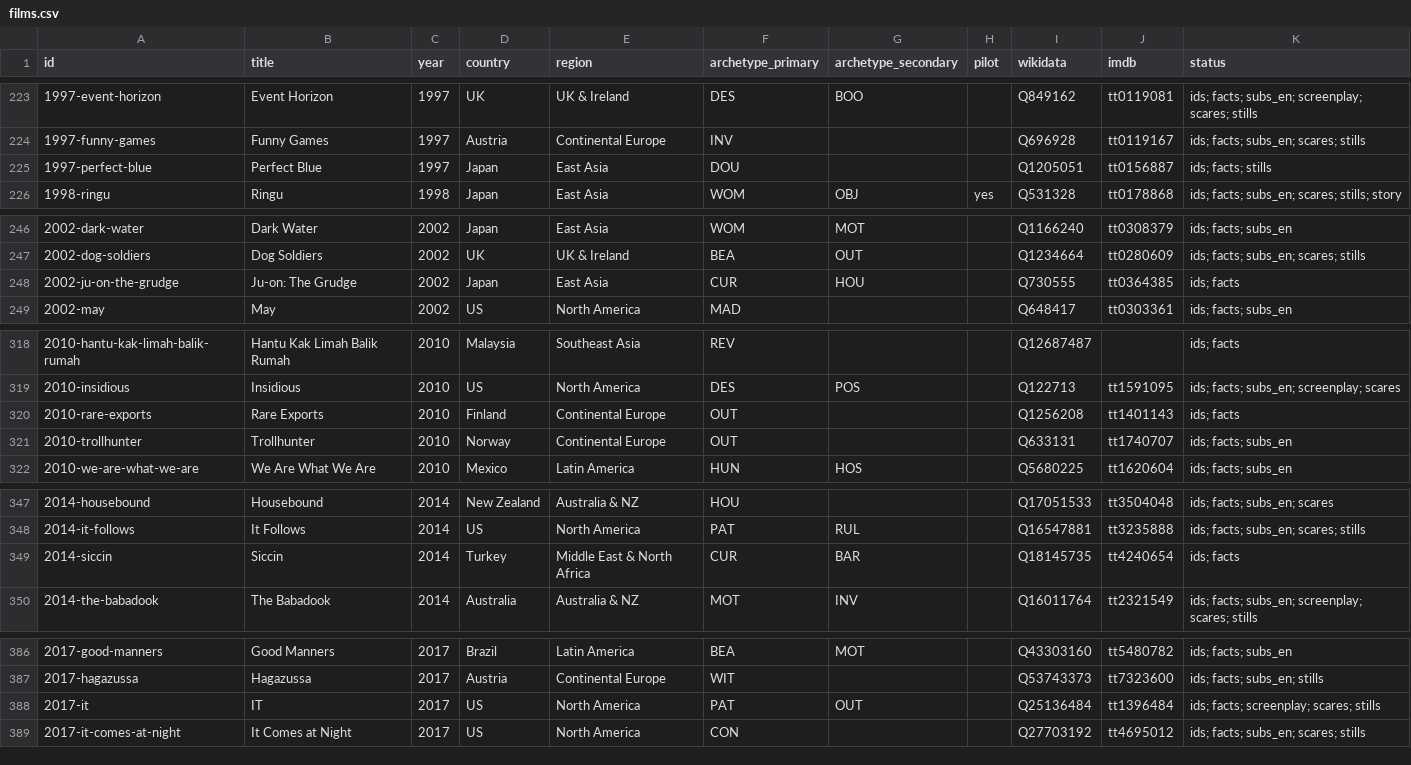
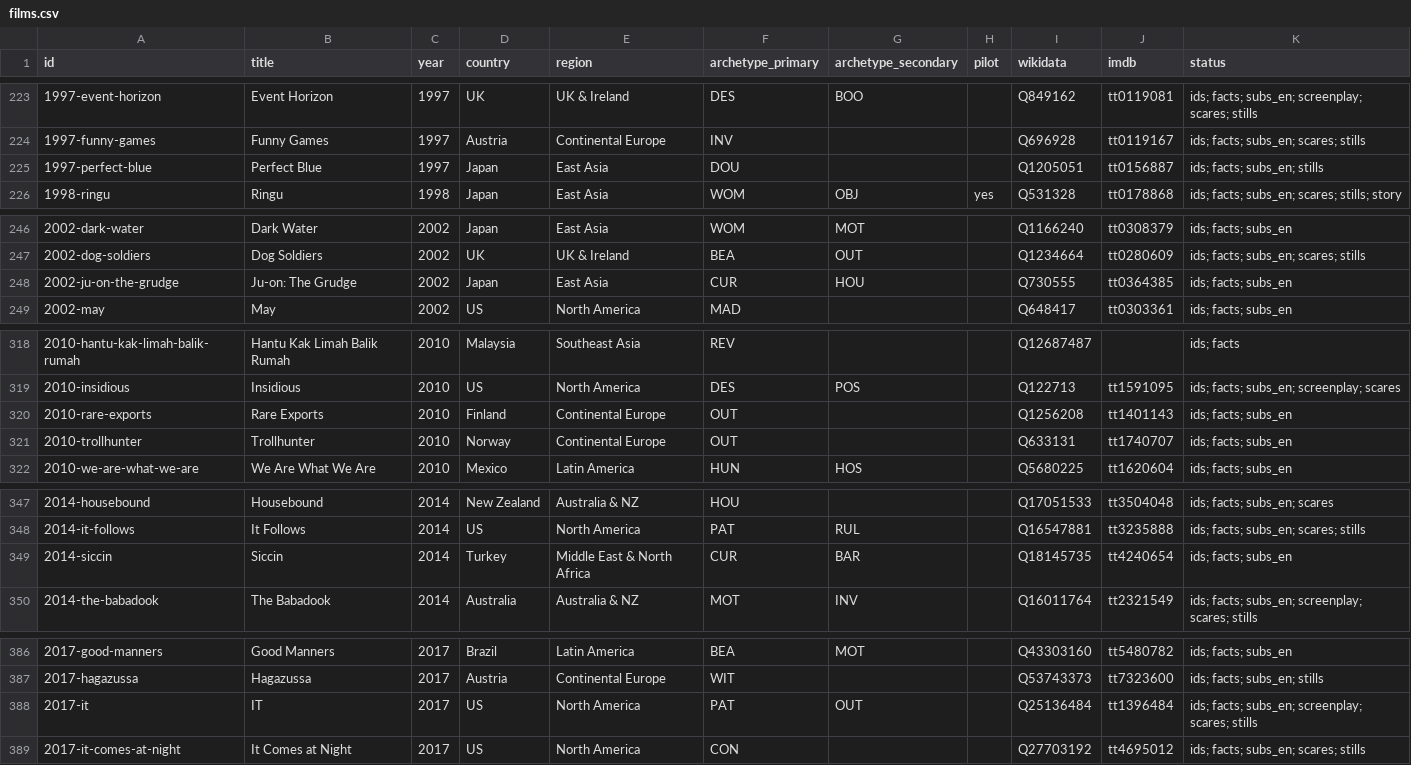
Before and after one commit to shafeeqshajahanliver/bloodline, a CSV file: films.csv, drawn as a sheet; only a part is shown, gaps mark what is left out; the diff covers the shown part only.

```diff
--- a/films.csv
+++ b/films.csv
@@ -224,3 +224,3 @@ id,title,year,country,region,archetype_primary,archetype_secondary,pilot,wikidat
 1997-funny-games,Funny Games,1997,Austria,Continental Europe,INV,,,Q696928,tt0119167,ids; facts; subs_en; scares; stills
-1997-perfect-blue,Perfect Blue,1997,Japan,East Asia,DOU,,,Q1205051,tt0156887,ids; facts; stills
+1997-perfect-blue,Perfect Blue,1997,Japan,East Asia,DOU,,,Q1205051,tt0156887,ids; facts; subs_en; stills
 1998-ringu,Ringu,1998,Japan,East Asia,WOM,OBJ,yes,Q531328,tt0178868,ids; facts; subs_en; scares; stills; story
@@ -247,3 +247,3 @@ id,title,year,country,region,archetype_primary,archetype_secondary,pilot,wikidat
 2002-dog-soldiers,Dog Soldiers,2002,UK,UK & Ireland,BEA,OUT,,Q1234664,tt0280609,ids; facts; subs_en; scares; stills
-2002-ju-on-the-grudge,Ju-on: The Grudge,2002,Japan,East Asia,CUR,HOU,,Q730555,tt0364385,ids; facts
+2002-ju-on-the-grudge,Ju-on: The Grudge,2002,Japan,East Asia,CUR,HOU,,Q730555,tt0364385,ids; facts; subs_en
 2002-may,May,2002,US,North America,MAD,,,Q648417,tt0303361,ids; facts; subs_en
@@ -319,3 +319,3 @@ id,title,year,country,region,archetype_primary,archetype_secondary,pilot,wikidat
 2010-insidious,Insidious,2010,US,North America,DES,POS,,Q122713,tt1591095,ids; facts; subs_en; screenplay; scares
-2010-rare-exports,Rare Exports,2010,Finland,Continental Europe,OUT,,,Q1256208,tt1401143,ids; facts
+2010-rare-exports,Rare Exports,2010,Finland,Continental Europe,OUT,,,Q1256208,tt1401143,ids; facts; subs_en
 2010-trollhunter,Trollhunter,2010,Norway,Continental Europe,OUT,,,Q633131,tt1740707,ids; facts; subs_en
@@ -348,3 +348,3 @@ id,title,year,country,region,archetype_primary,archetype_secondary,pilot,wikidat
 2014-it-follows,It Follows,2014,US,North America,PAT,RUL,,Q16547881,tt3235888,ids; facts; subs_en; scares; stills
-2014-siccin,Siccin,2014,Turkey,Middle East & North Africa,CUR,BAR,,Q18145735,tt4240654,ids; facts
+2014-siccin,Siccin,2014,Turkey,Middle East & North Africa,CUR,BAR,,Q18145735,tt4240654,ids; facts; subs_en
 2014-the-babadook,The Babadook,2014,Australia,Australia & NZ,MOT,INV,,Q16011764,tt2321549,ids; facts; subs_en; screenplay; scares; stills
@@ -387,3 +387,3 @@ id,title,year,country,region,archetype_primary,archetype_secondary,pilot,wikidat
 2017-hagazussa,Hagazussa,2017,Austria,Continental Europe,WIT,,,Q53743373,tt7323600,ids; facts; subs_en; stills
-2017-it,IT,2017,US,North America,PAT,OUT,,Q25136484,tt1396484,ids; facts; screenplay; scares; stills
+2017-it,IT,2017,US,North America,PAT,OUT,,Q25136484,tt1396484,ids; facts; subs_en; screenplay; scares; stills
 2017-it-comes-at-night,It Comes at Night,2017,US,North America,CON,,,Q27703192,tt4695012,ids; facts; subs_en; scares; stills
```
Also changed, not shown: 8 edited cells elsewhere in this file, graph/nodes.csv, 36 other files.
